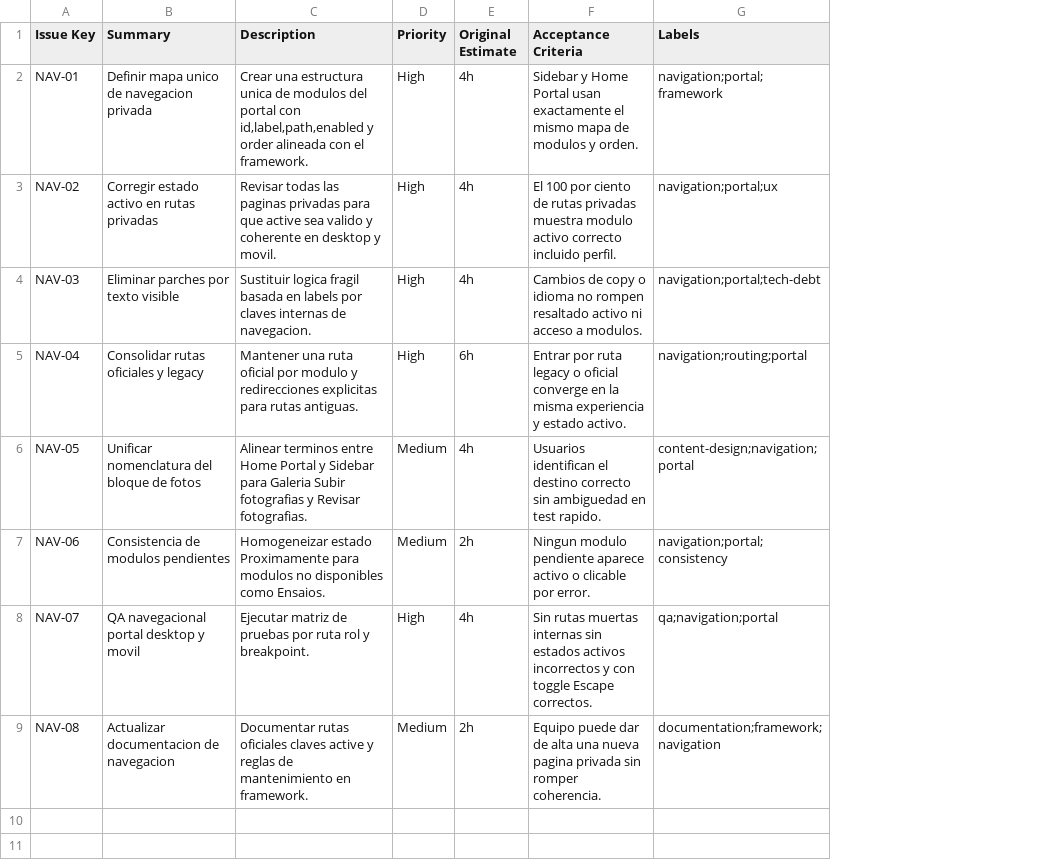
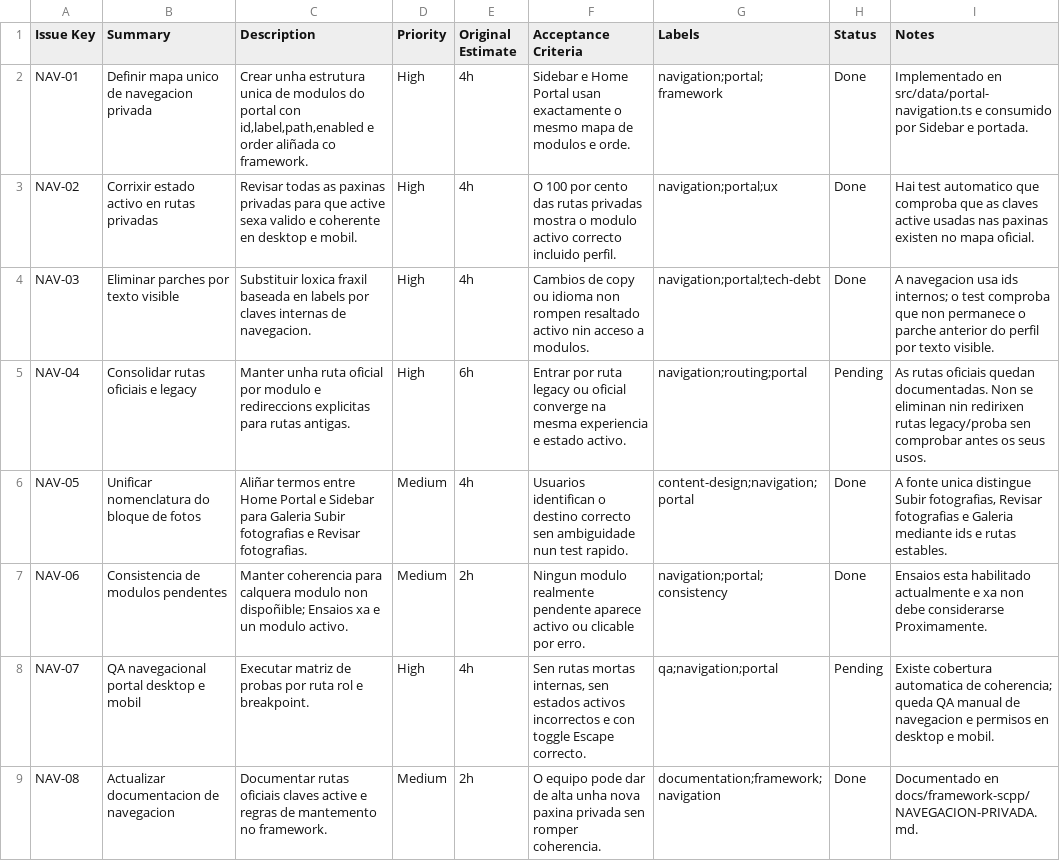
Before and after one commit to coralpolifonicapontevedra-coder/scpp-web, a CSV file: docs/framework-scpp/navigation-private-backlog.csv, drawn as a sheet; the diff names each change by its address in the sheet, - before the commit and + after, or states it on an @@ line.

Commit message:
Actualiza estado do backlog de navegacion

```diff
--- a/docs/framework-scpp/navigation-private-backlog.csv
+++ b/docs/framework-scpp/navigation-private-backlog.csv
+column H (Status), rows 2-9: Done | Done | Done | Pending | Done | Done | Pending | Done
+column I (Notes), rows 2-9: Implementado en src/data/portal-navigation.ts e consumido por Sidebar e portada. | Hai test automatico que comproba que as claves active usadas nas paxinas existen no mapa oficial. | A navegacion usa ids internos; o test comproba que non permanece o parche anterior do perfil por texto visible. | As rutas oficiais quedan documentadas. Non se eliminan nin redirixen rutas legacy/proba sen comprobar antes os seus usos. | A fonte unica distingue Subir fotografias, Revisar fotografias e Galeria mediante ids e rutas estables. | Ensaios esta habilitado actualmente e xa non debe considerarse Proximamente. | Existe cobertura automatica de coherencia; queda QA manual de navegacion e permisos en desktop e mobil. | Documentado en docs/framework-scpp/NAVEGACION-PRIVADA.md.
-C2 (Description): Crear una estructura unica de modulos del portal con id,label,path,enabled y order alineada con el framework.
+C2 (Description): Crear unha estrutura unica de modulos do portal con id,label,path,enabled e order aliñada co framework.
-F2 (Acceptance Criteria): Sidebar y Home Portal usan exactamente el mismo mapa de modulos y orden.
+F2 (Acceptance Criteria): Sidebar e Home Portal usan exactamente o mesmo mapa de modulos e orde.
-B3 (Summary): Corregir estado activo en rutas privadas
+B3 (Summary): Corrixir estado activo en rutas privadas
-C3 (Description): Revisar todas las paginas privadas para que active sea valido y coherente en desktop y movil.
+C3 (Description): Revisar todas as paxinas privadas para que active sexa valido e coherente en desktop e mobil.
-F3 (Acceptance Criteria): El 100 por ciento de rutas privadas muestra modulo activo…
+F3 (Acceptance Criteria): O 100 por cento das rutas privadas mostra o modulo activo…
-C4 (Description): Sustituir logica fragil basada en labels…
+C4 (Description): Substituir loxica fraxil baseada en labels…
-F4 (Acceptance Criteria): …de copy o idioma no rompen resaltado activo ni acceso a…
+F4 (Acceptance Criteria): …de copy ou idioma non rompen resaltado activo nin acceso a…
-B5 (Summary): Consolidar rutas oficiales y legacy
+B5 (Summary): Consolidar rutas oficiais e legacy
-C5 (Description): Mantener una ruta oficial por modulo y redirecciones explicitas para rutas antiguas.
+C5 (Description): Manter unha ruta oficial por modulo e redireccions explicitas para rutas antigas.
-F5 (Acceptance Criteria): …ruta legacy o oficial converge en la misma experiencia y estado activo.
+F5 (Acceptance Criteria): …ruta legacy ou oficial converge na mesma experiencia e estado activo.
-B6 (Summary): Unificar nomenclatura del bloque de fotos
+B6 (Summary): Unificar nomenclatura do bloque de fotos
-C6 (Description): Alinear terminos entre Home Portal y Sidebar para Galeria Subir fotografias y Revisar fotografias.
+C6 (Description): Aliñar termos entre Home Portal e Sidebar para Galeria Subir fotografias e Revisar fotografias.
-F6 (Acceptance Criteria): Usuarios identifican el destino correcto sin ambiguedad en test rapido.
+F6 (Acceptance Criteria): Usuarios identifican o destino correcto sen ambiguidade nun test rapido.
-B7 (Summary): Consistencia de modulos pendientes
+B7 (Summary): Consistencia de modulos pendentes
-C7 (Description): Homogeneizar estado Proximamente para modulos no disponibles como Ensaios.
+C7 (Description): Manter coherencia para calquera modulo non dispoñible; Ensaios xa e un modulo activo.
-F7 (Acceptance Criteria): Ningun modulo pendiente aparece activo o clicable por error.
+F7 (Acceptance Criteria): Ningun modulo realmente pendente aparece activo ou clicable por erro.
-B8 (Summary): QA navegacional portal desktop y movil
+B8 (Summary): QA navegacional portal desktop e mobil
-C8 (Description): Ejecutar matriz de pruebas por ruta rol y breakpoint.
+C8 (Description): Executar matriz de probas por ruta rol e breakpoint.
-F8 (Acceptance Criteria): Sin rutas muertas internas sin estados activos incorrectos y con toggle Escape correctos.
+F8 (Acceptance Criteria): Sen rutas mortas internas, sen estados activos incorrectos e con toggle Escape correcto.
-C9 (Description): Documentar rutas oficiales claves active y reglas de mantenimiento en framework.
+C9 (Description): Documentar rutas oficiais claves active e regras de mantemento no framework.
-F9 (Acceptance Criteria): Equipo puede dar de alta una nueva pagina privada sin romper coherencia.
+F9 (Acceptance Criteria): O equipo pode dar de alta unha nova paxina privada sen romper coherencia.
```
